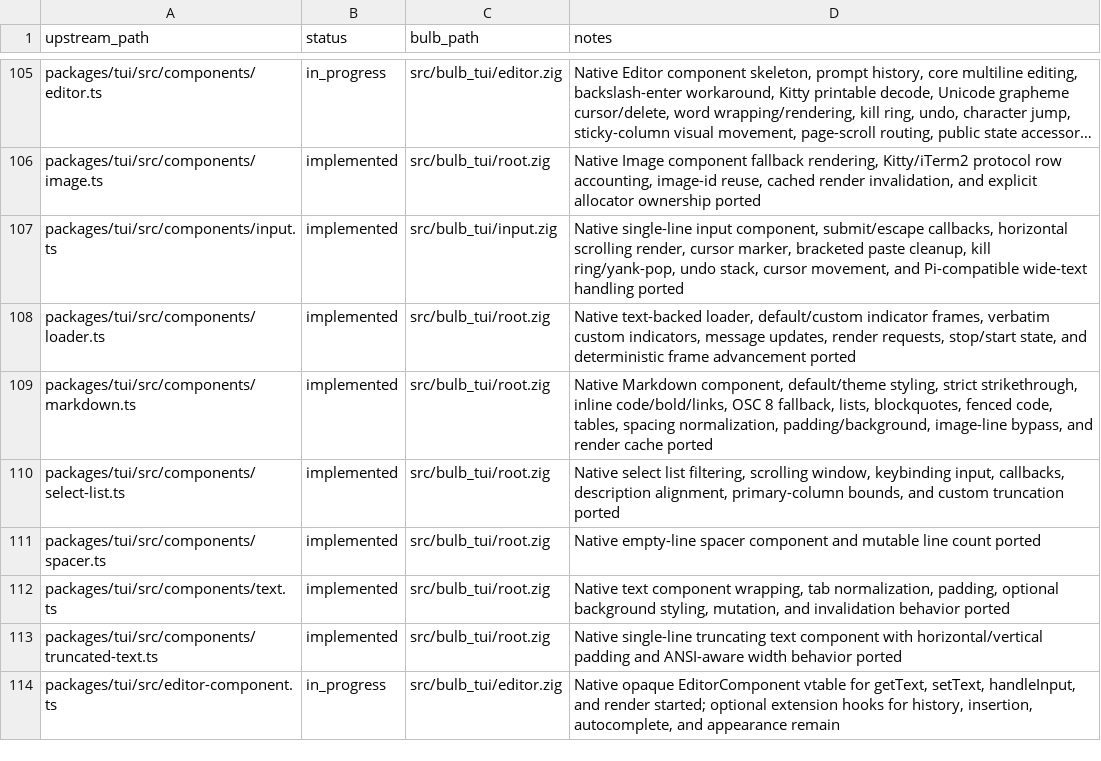
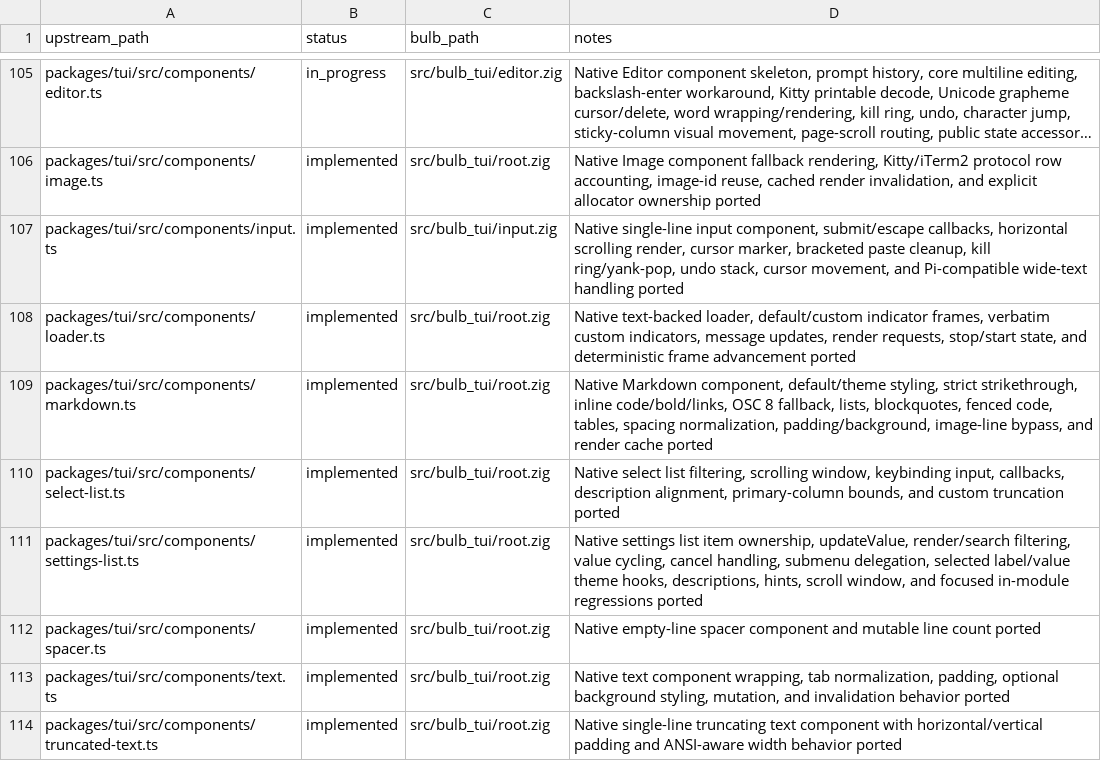
Before and after one commit to anggakhrsma/bulb, a TSV file: parity/status.tsv, drawn as a sheet; only a part is shown, gaps mark what is left out; the shorter side is filled out with more unchanged rows; long unchanged cells end in ….

Commit message:
feat: port settings list component

```diff
--- a/parity/status.tsv
+++ b/parity/status.tsv
@@ -110,2 +110,3 @@ packages/tui/src/components/markdown.ts	implemented	src/bulb_tui/root.zig	Native
 packages/tui/src/components/select-list.ts	implemented	src/bulb_tui/root.zig	Native select list filtering, scrolling window, keybinding input, callbacks, description alignment, primary-column bounds, and custom truncation ported
+packages/tui/src/components/settings-list.ts	implemented	src/bulb_tui/root.zig	Native settings list item ownership, updateValue, render/search filtering, value cycling, cancel handling, submenu delegation, selected label/value theme hooks, descriptions, hints, scroll window, and focused in-module regressions ported
 packages/tui/src/components/spacer.ts	implemented	src/bulb_tui/root.zig	Native empty-line spacer component and mutable line count ported
```
Also changed, not shown: parity/ledger.tsv, 1 other file.
